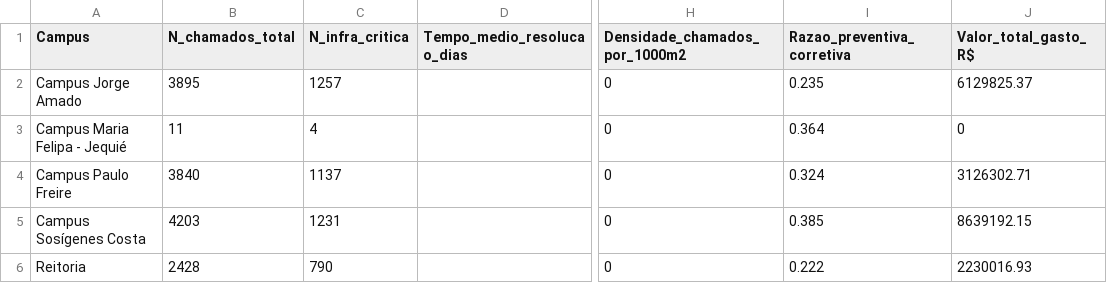
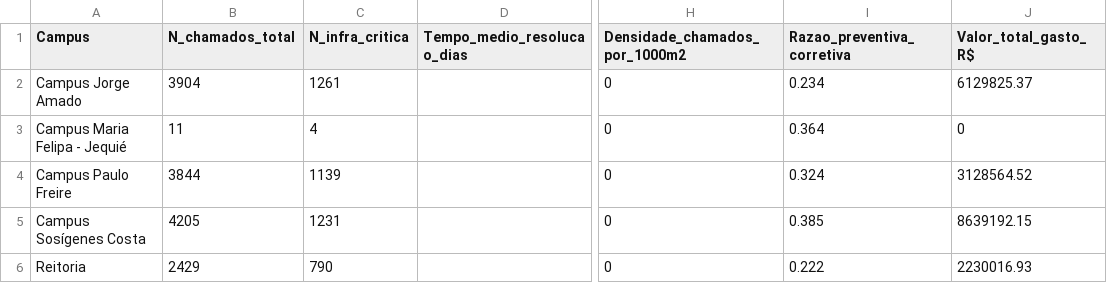
Before and after one commit to adinailson88/malha-ods-esg, a CSV file: dados_csv/indicadores_ods.csv, drawn as a sheet; only a part is shown, gaps mark what is left out; the diff names each change by its address in the sheet, - before the commit and + after, or states it on an @@ line.

```diff
--- a/dados_csv/indicadores_ods.csv
+++ b/dados_csv/indicadores_ods.csv
-B2 (N_chamados_total): 3895
+B2 (N_chamados_total): 3904
-C2 (N_infra_critica): 1257
+C2 (N_infra_critica): 1261
-I2 (Razao_preventiva_corretiva): 0.235
+I2 (Razao_preventiva_corretiva): 0.234
-B4 (N_chamados_total): 3840
+B4 (N_chamados_total): 3844
-C4 (N_infra_critica): 1137
+C4 (N_infra_critica): 1139
-J4 (Valor_total_gasto_R$): 3126302.71
+J4 (Valor_total_gasto_R$): 3128564.52
-B5 (N_chamados_total): 4203
+B5 (N_chamados_total): 4205
-B6 (N_chamados_total): 2428
+B6 (N_chamados_total): 2429
```
Also changed, not shown: 2 other files.
